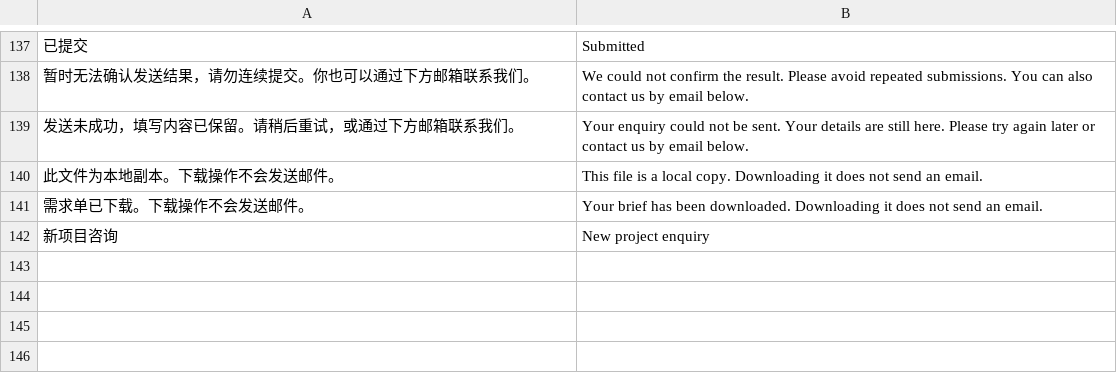
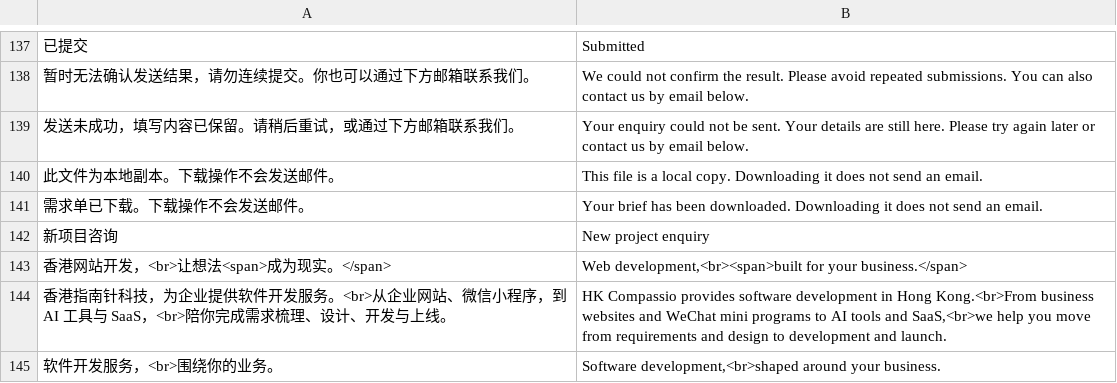
Before and after one commit to hanyushenghk/hkcompassio, a TSV file: source/english.tsv, drawn as a sheet; only a part is shown, gaps mark what is left out; the diff names each change by its address in the sheet, - before the commit and + after, or states it on an @@ line.

Commit message:
Improve multilingual SEO metadata, structured data and crawl discovery

```diff
--- a/source/english.tsv
+++ b/source/english.tsv
+row 143: 香港网站开发，<br>让想法<span>成为现实。</span> | Web development,<br><span>built for your business.</span>
+row 144: 香港指南针科技，为企业提供软件开发服务。<br>从企业网站、微信小程序，到 AI 工具与 SaaS，<br>陪你完成需求梳理、设计、开发与上线。 | HK Compassio provides software development in Hong Kong.<br>From business websites and WeChat mini programs to AI tools and SaaS,<br>we help you move from requirements and design to development and launch.
+row 145: 软件开发服务，<br>围绕你的业务。 | Software development,<br>shaped around your business.
```
Also changed, not shown: 12 other files.
